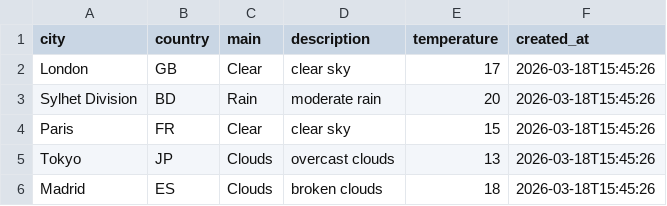
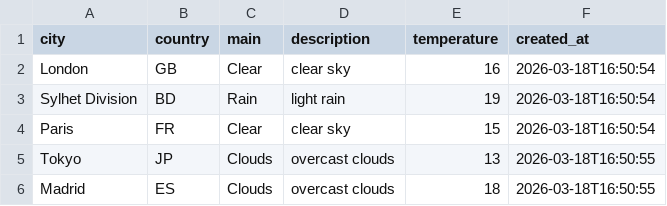
Before and after one commit to amzzz930/weather-api-integration, a CSV file: weather_data.csv, drawn as a sheet.

```diff
--- a/weather_data.csv
+++ b/weather_data.csv
@@ -1,6 +1,6 @@
 city,country,main,description,temperature,created_at
-London,GB,Clear,clear sky,17,2026-03-18T15:45:26
-Sylhet Division,BD,Rain,moderate rain,20,2026-03-18T15:45:26
-Paris,FR,Clear,clear sky,15,2026-03-18T15:45:26
-Tokyo,JP,Clouds,overcast clouds,13,2026-03-18T15:45:26
-Madrid,ES,Clouds,broken clouds,18,2026-03-18T15:45:26
+London,GB,Clear,clear sky,16,2026-03-18T16:50:54
+Sylhet Division,BD,Rain,light rain,19,2026-03-18T16:50:54
+Paris,FR,Clear,clear sky,15,2026-03-18T16:50:54
+Tokyo,JP,Clouds,overcast clouds,13,2026-03-18T16:50:55
+Madrid,ES,Clouds,overcast clouds,18,2026-03-18T16:50:55
```
